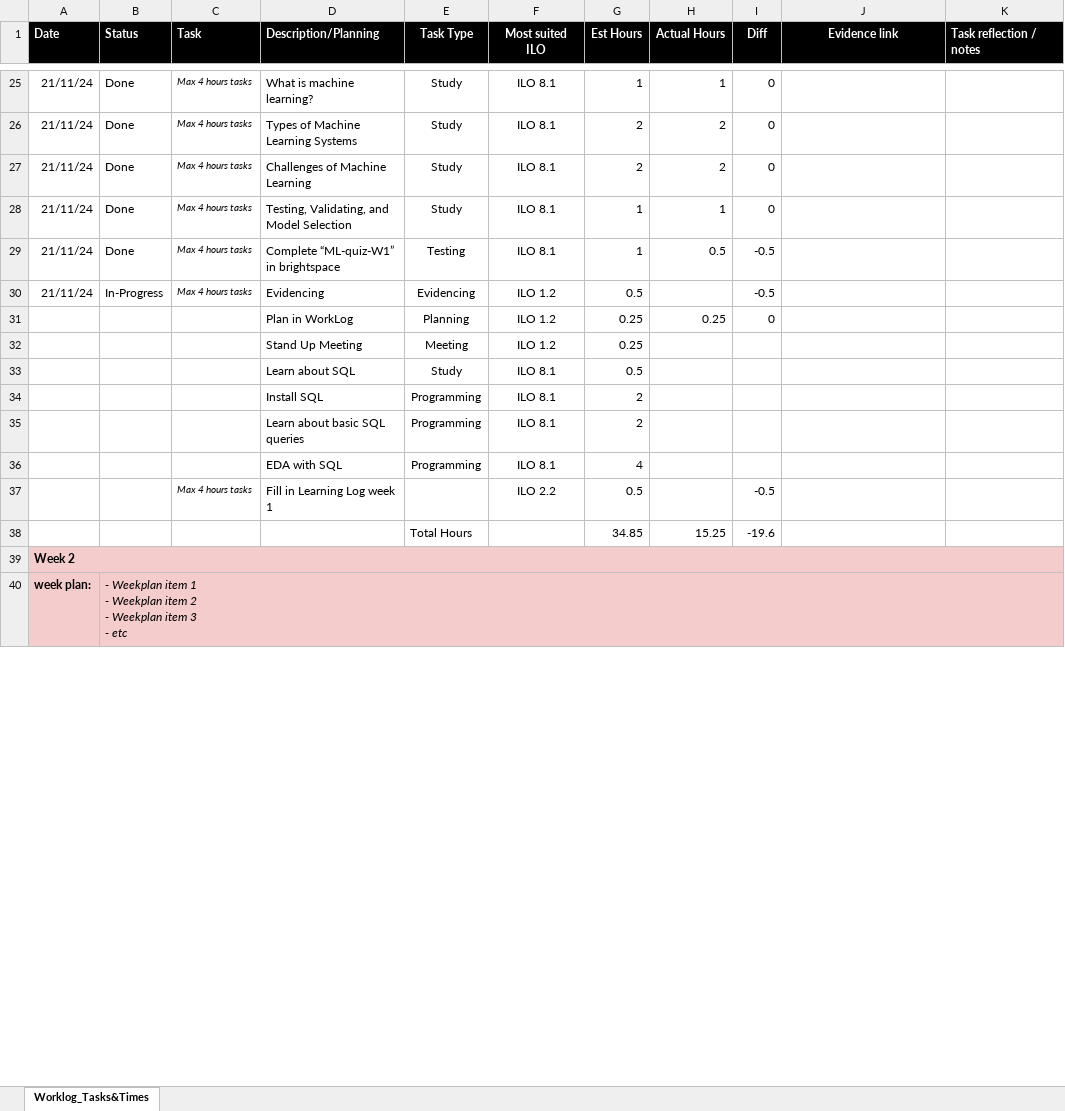
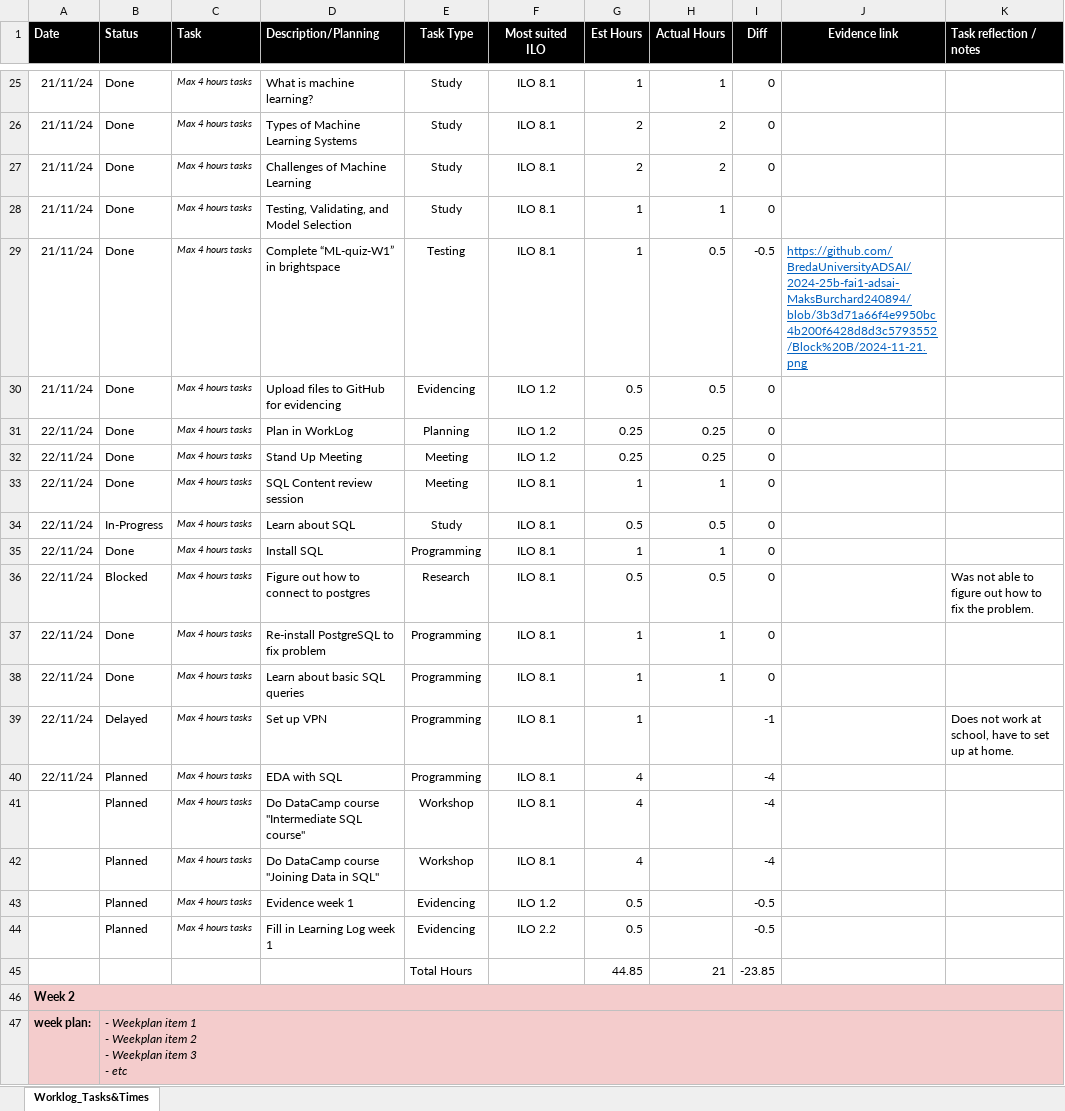
Before and after one commit to MaksBurchard240894/HFG7, an Excel workbook: Deliverables/Worklog - Y1B-2024-25_ADSAI.xlsx, sheet Worklog_Tasks&Times, drawn as a sheet; only a part is shown, gaps mark what is left out; values as stored, in another font and other column widths than the file's, no borders; conditional formats not drawn; removed rows and columns are numbered as before the commit, all else as after; the diff names each change by its address in the sheet, - before the commit and + after, or states it on an @@ line.

```diff
--- a/Deliverables/Worklog - Y1B-2024-25_ADSAI.xlsx (sheet Worklog_Tasks&Times)
+++ b/Deliverables/Worklog - Y1B-2024-25_ADSAI.xlsx (sheet Worklog_Tasks&Times)
-J29 (Evidence link): (empty)
+J29 (Evidence link): https://github.com/BredaUniversityADSAI/2024-25b-fai1-adsai-MaksBurchard240894/blob/3b3d71a66f4e9950bc4b200f6428d8d3c5793552/Block%20B/2024-11-21.png
-B30 (Status): In-Progress
+B30 (Status): Done
-D30 (Description/Planning): Evidencing
+D30 (Description/Planning): Upload files to GitHub for evidencing
-H30 (Actual Hours): (empty)
+H30 (Actual Hours): 0.5
-I30 (Diff): -0.5
+I30 (Diff): 0
-A31 (Date): (empty)
+A31 (Date): 22/11/24
-B31 (Status): (empty)
+B31 (Status): Done
-C31 (Task): (empty)
+C31 (Task): Max 4 hours tasks
-row 32:  |  |  | Stand Up Meeting | Meeting | ILO 1.2 | 0.25
-row 33:  |  |  | Learn about SQL | Study | ILO 8.1 | 0.5
-row 34:  |  |  | Install SQL | Programming | ILO 8.1 | 2
-row 35:  |  |  | Learn about basic SQL queries | Programming | ILO 8.1 | 2
-row 36:  |  |  | EDA with SQL | Programming | ILO 8.1 | 4
+row 32: 22/11/24 | Done | Max 4 hours tasks | Stand Up Meeting | Meeting | ILO 1.2 | 0.25 | 0.25 | 0
+row 33: 22/11/24 | Done | Max 4 hours tasks | SQL Content review session | Meeting | ILO 8.1 | 1 | 1 | 0
+row 34: 22/11/24 | In-Progress | Max 4 hours tasks | Learn about SQL | Study | ILO 8.1 | 0.5 | 0.5 | 0
+row 35: 22/11/24 | Done | Max 4 hours tasks | Install SQL | Programming | ILO 8.1 | 1 | 1 | 0
+row 36: 22/11/24 | Blocked | Max 4 hours tasks | Figure out how to connect to postgres | Research | ILO 8.1 | 0.5 | 0.5 | 0 |  | Was not able to figure out how to fix the problem.
+row 37: 22/11/24 | Done | Max 4 hours tasks | Re-install PostgreSQL to fix problem | Programming | ILO 8.1 | 1 | 1 | 0
+row 38: 22/11/24 | Done | Max 4 hours tasks | Learn about basic SQL queries | Programming | ILO 8.1 | 1 | 1 | 0
+row 39: 22/11/24 | Delayed | Max 4 hours tasks | Set up VPN | Programming | ILO 8.1 | 1 |  | -1 |  | Does not work at school, have to set up at home.
+row 40: 22/11/24 | Planned | Max 4 hours tasks | EDA with SQL | Programming | ILO 8.1 | 4 |  | -4
+row 41:  | Planned | Max 4 hours tasks | Do DataCamp course "Intermediate SQL course" | Workshop | ILO 8.1 | 4 |  | -4
+row 42:  | Planned | Max 4 hours tasks | Do DataCamp course "Joining Data in SQL" | Workshop | ILO 8.1 | 4 |  | -4
+row 43:  | Planned | Max 4 hours tasks | Evidence week 1 | Evidencing | ILO 1.2 | 0.5 |  | -0.5
-B44 (Status): (empty)
+B44 (Status): Planned
-E44 (Task Type): (empty)
+E44 (Task Type): Evidencing
-row 38:  |  |  |  | Total Hours |  | 34.85 | 15.25 | -19.6
+row 45:  |  |  |  | Total Hours |  | 44.85 | 21 | -23.85
```
Also changed, not shown: formulas that keep their value, 5 other files.
